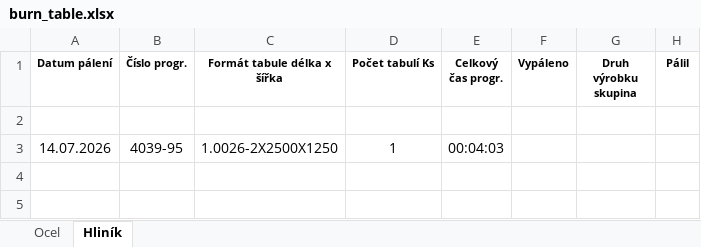
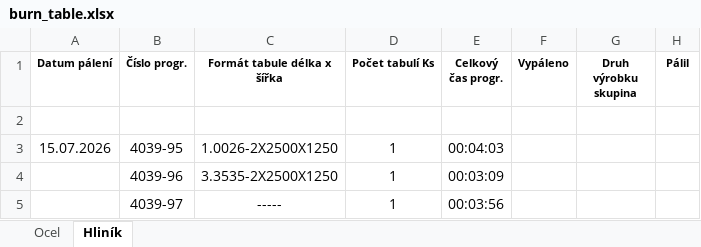
Before and after one commit to uzuran/NCRenamer, an Excel workbook: users/uzuran/burn_table.xlsx, sheet Hliník, drawn as a sheet; values as stored, in another font and other column widths than the file's, no borders; the diff names each change by its address in the sheet, - before the commit and + after, or states it on an @@ line.

```diff
--- a/users/uzuran/burn_table.xlsx (sheet Hliník)
+++ b/users/uzuran/burn_table.xlsx (sheet Hliník)
-A3 (Datum pálení): 14.07.2026
+A3 (Datum pálení): 15.07.2026
+row 4:  | 4039-96 | 3.3535-2X2500X1250 | 1 | 00:03:09
+row 5:  | 4039-97 | ----- | 1 | 00:03:56
```
Also changed, not shown: sheet Ocel, 13 other files.
